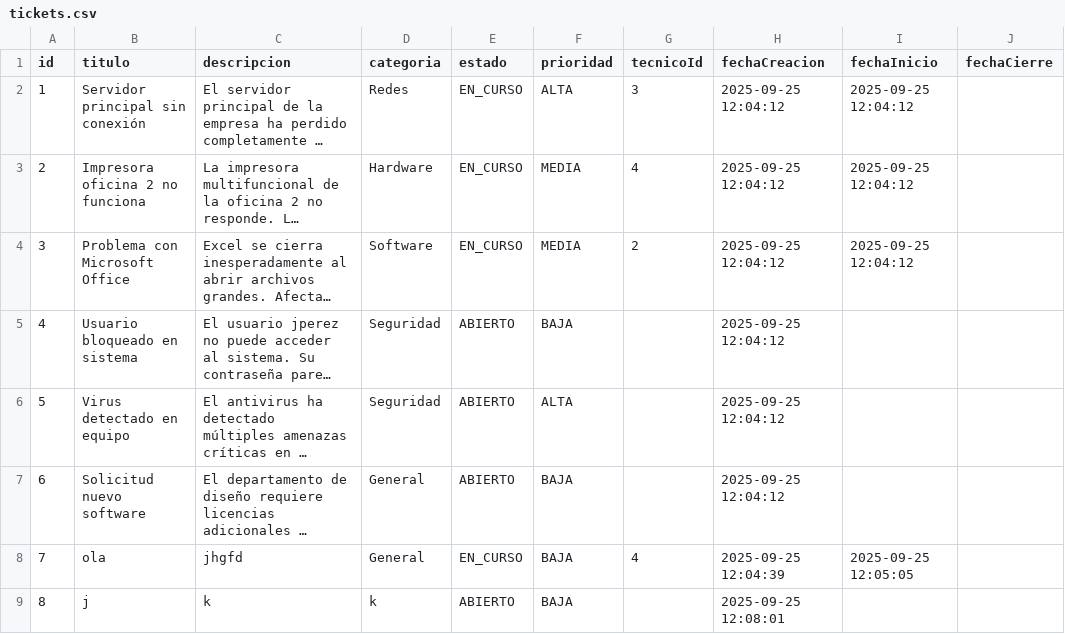
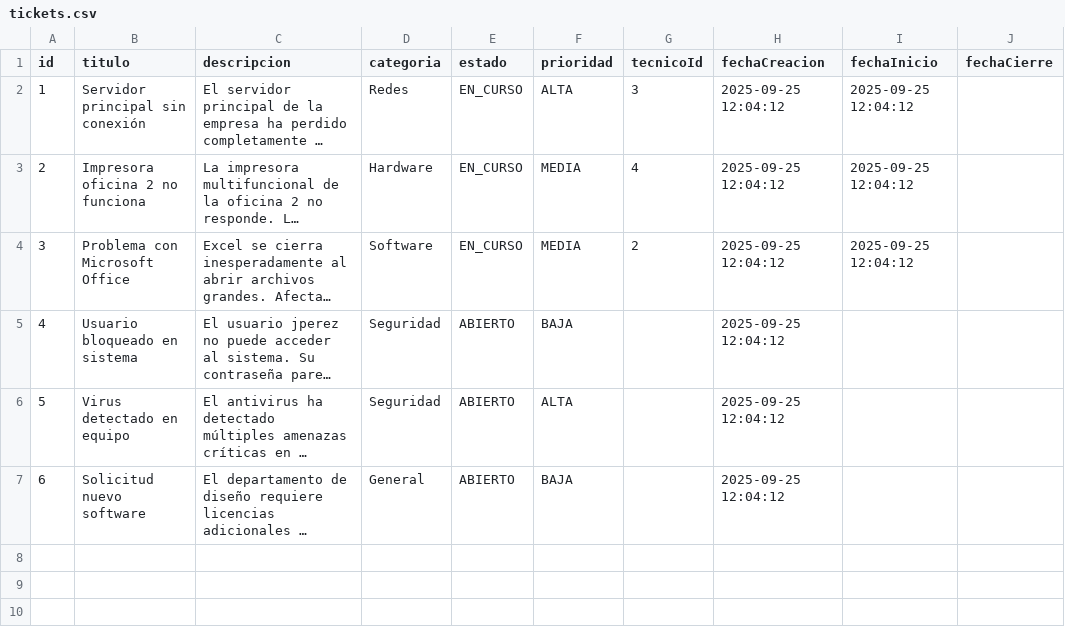
Before and after one commit to fumofumoenjoyer/mesadeayudajuname, a CSV file: tickets.csv, drawn as a sheet; long unchanged cells end in …; the diff names each change by its address in the sheet, - before the commit and + after, or states it on an @@ line.

```diff
--- a/tickets.csv
+++ b/tickets.csv
-row 8: 7 | ola | jhgfd | General | EN_CURSO | BAJA | 4 | 2025-09-25 12:04:39 | 2025-09-25 12:05:05
-row 9: 8 | j | k | k | ABIERTO | BAJA |  | 2025-09-25 12:08:01
```
Also changed, not shown: 14 other files.
